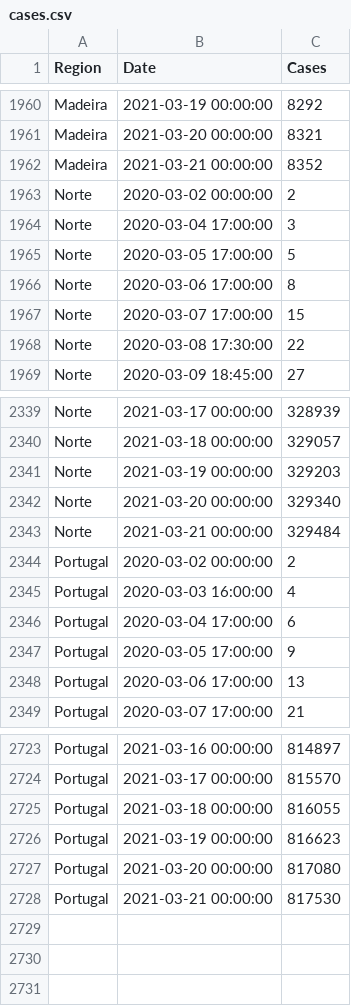
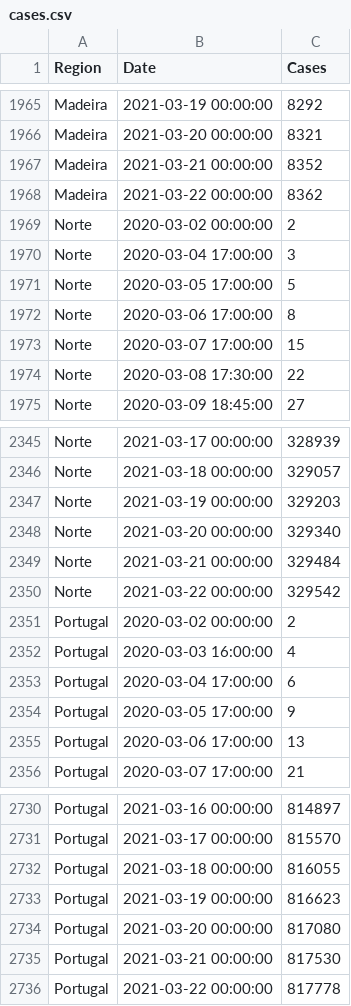
Before and after one commit to builduplabs/covid-countdown, a CSV file: src/data/cases.csv, drawn as a sheet; only a part is shown, gaps mark what is left out; the diff covers the shown part only; the diff names each change by its address in the sheet, - before the commit and + after, or states it on an @@ line.

```diff
--- a/src/data/cases.csv
+++ b/src/data/cases.csv
+row 1968: Madeira | 2021-03-22 00:00:00 | 8362
+row 2350: Norte | 2021-03-22 00:00:00 | 329542
+row 2736: Portugal | 2021-03-22 00:00:00 | 817778
```
Also changed, not shown: 5 added rows elsewhere in this file, src/data/prediction.csv, src/data/quadrante.csv.
